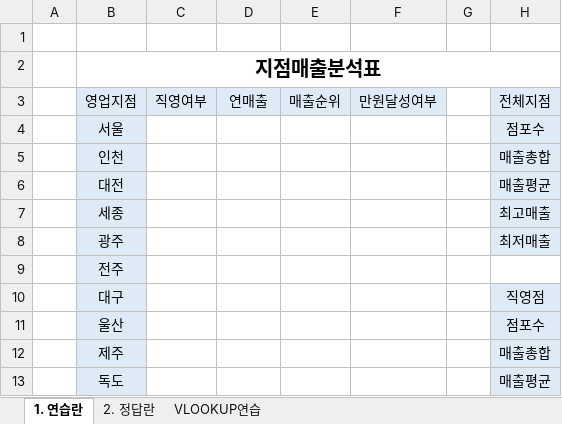
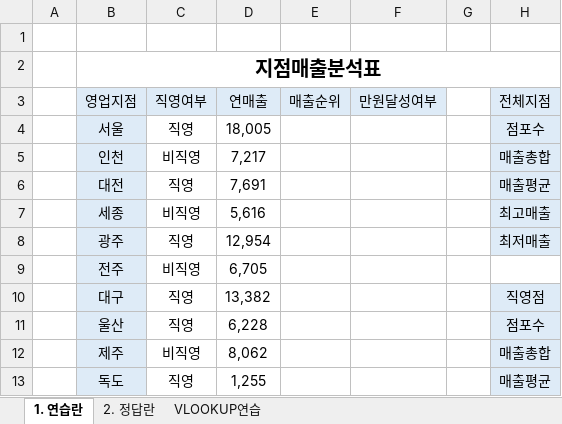
Before and after one commit to n3316202/G-Excel, an Excel workbook: DBR_엑셀 기본함수 연습파일.xlsx, sheet 1. 연습란, drawn as a sheet; values as stored, in another font and other column widths than the file's, no borders; the diff names each change by its address in the sheet, - before the commit and + after, or states it on an @@ line.

Commit message:
commit

```diff
--- a/DBR_엑셀 기본함수 연습파일.xlsx (sheet 1. 연습란)
+++ b/DBR_엑셀 기본함수 연습파일.xlsx (sheet 1. 연습란)
-C4 (직영여부): (empty)
+C4 (직영여부): 직영
-D4 (연매출): (empty)
+D4 (연매출): 18,005
-C5 (직영여부): (empty)
+C5 (직영여부): 비직영
-D5 (연매출): (empty)
+D5 (연매출): 7,217
-C6 (직영여부): (empty)
+C6 (직영여부): 직영
-D6 (연매출): (empty)
+D6 (연매출): 7,691
-C7 (직영여부): (empty)
+C7 (직영여부): 비직영
-D7 (연매출): (empty)
+D7 (연매출): 5,616
-C8 (직영여부): (empty)
+C8 (직영여부): 직영
-D8 (연매출): (empty)
+D8 (연매출): 12,954
-C9 (직영여부): (empty)
+C9 (직영여부): 비직영
-D9 (연매출): (empty)
+D9 (연매출): 6,705
-C10:C11 (직영여부): (empty)
+C10:C11 (직영여부): 직영
-D10 (연매출): (empty)
+D10 (연매출): 13,382
-D11 (연매출): (empty)
+D11 (연매출): 6,228
-C12 (직영여부): (empty)
+C12 (직영여부): 비직영
-D12 (연매출): (empty)
+D12 (연매출): 8,062
-C13 (직영여부): (empty)
+C13 (직영여부): 직영
-D13 (연매출): (empty)
+D13 (연매출): 1,255
```
